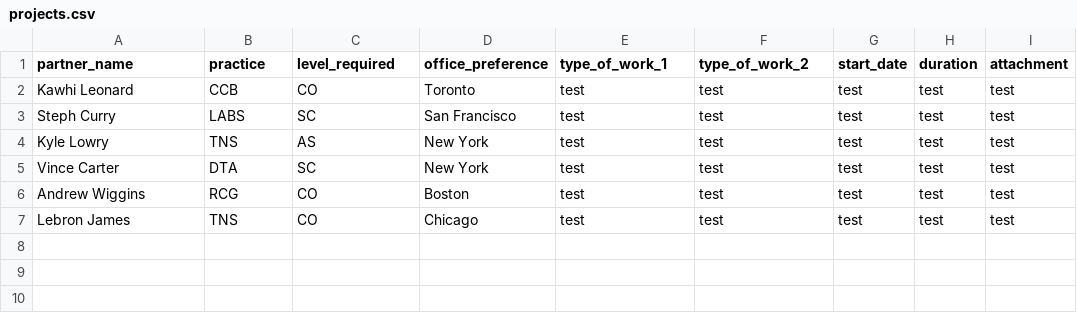
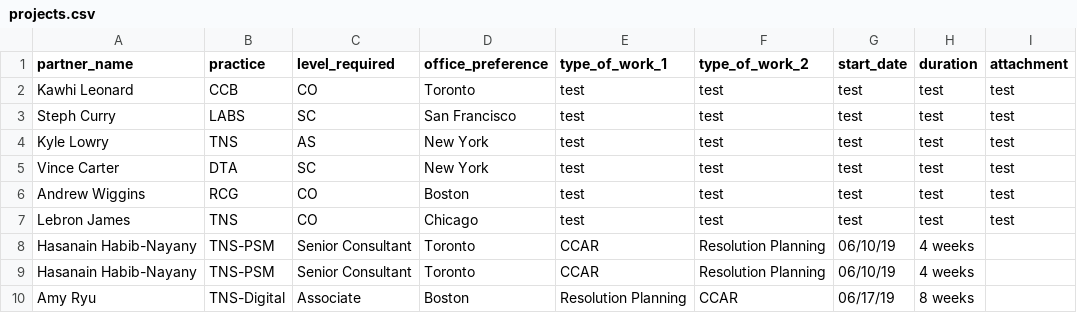
Before and after one commit to hasygithub/OW-StaffBot, a CSV file: projects.csv, drawn as a sheet.

```diff
--- a/projects.csv
+++ b/projects.csv
@@ -7 +7,4 @@ Andrew Wiggins,RCG,CO,Boston,test,test,test,test,test
 Lebron James,TNS,CO,Chicago,test,test,test,test,test
+Hasanain Habib-Nayany,TNS-PSM,Senior Consultant,Toronto,CCAR,Resolution Planning,06/10/19,4 weeks,
+Hasanain Habib-Nayany,TNS-PSM,Senior Consultant,Toronto,CCAR,Resolution Planning,06/10/19,4 weeks,
+Amy Ryu,TNS-Digital,Associate,Boston,Resolution Planning,CCAR,06/17/19,8 weeks,
```
Also changed, not shown: 10 other files.
